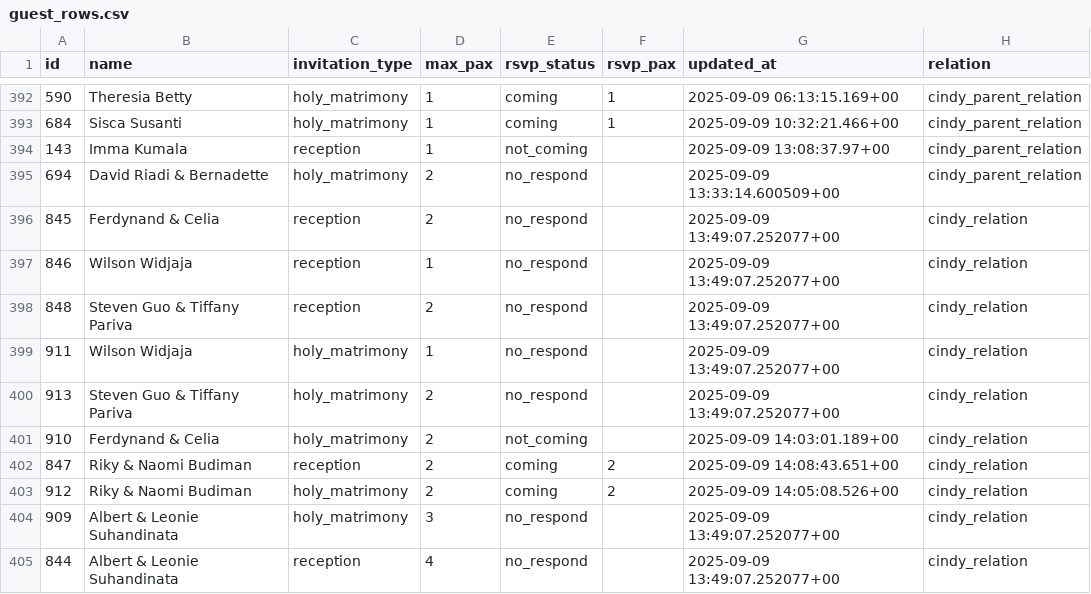
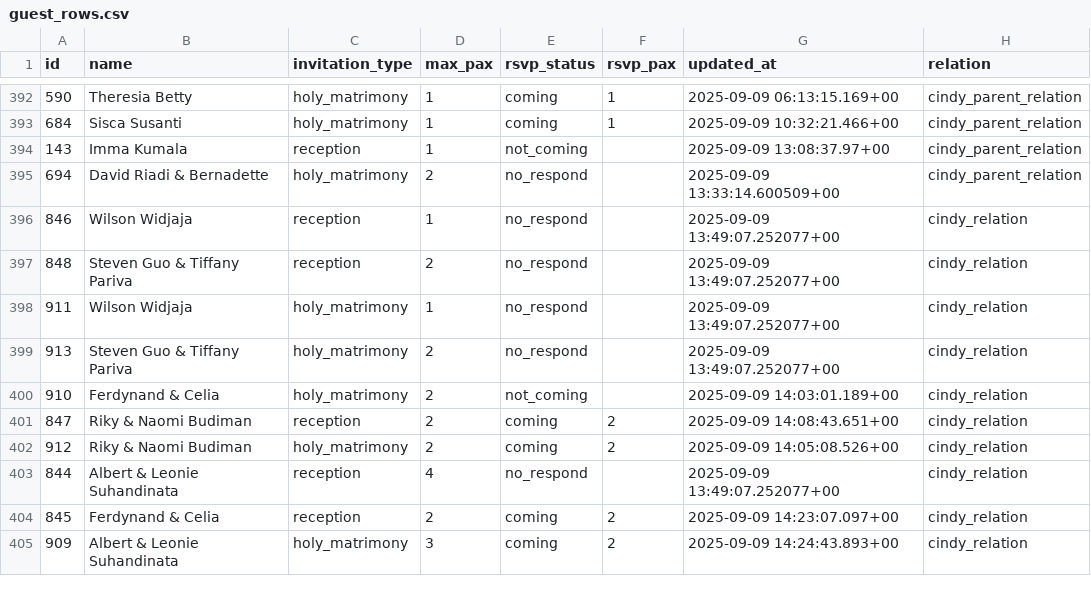
Before and after one commit to alfonski/wed-guest-helper, a CSV file: guest_rows.csv, drawn as a sheet; only a part is shown, gaps mark what is left out.

```diff
--- a/guest_rows.csv
+++ b/guest_rows.csv
@@ -395,3 +395,2 @@ id,name,invitation_type,max_pax,rsvp_status,rsvp_pax,updated_at,relation
 694,"David Riadi & Bernadette",holy_matrimony,2,no_respond,,"2025-09-09 13:33:14.600509+00",cindy_parent_relation
-845,"Ferdynand & Celia",reception,2,no_respond,,"2025-09-09 13:49:07.252077+00",cindy_relation
 846,"Wilson Widjaja",reception,1,no_respond,,"2025-09-09 13:49:07.252077+00",cindy_relation
@@ -403,3 +402,4 @@ id,name,invitation_type,max_pax,rsvp_status,rsvp_pax,updated_at,relation
 912,"Riky & Naomi Budiman",holy_matrimony,2,coming,2,"2025-09-09 14:05:08.526+00",cindy_relation
-909,"Albert & Leonie Suhandinata",holy_matrimony,3,no_respond,,"2025-09-09 13:49:07.252077+00",cindy_relation
 844,"Albert & Leonie Suhandinata",reception,4,no_respond,,"2025-09-09 13:49:07.252077+00",cindy_relation
+845,"Ferdynand & Celia",reception,2,coming,2,"2025-09-09 14:23:07.097+00",cindy_relation
+909,"Albert & Leonie Suhandinata",holy_matrimony,3,coming,2,"2025-09-09 14:24:43.893+00",cindy_relation
```
